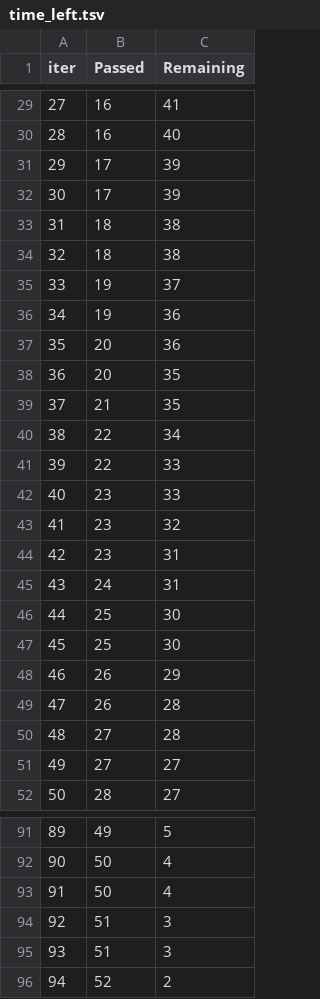
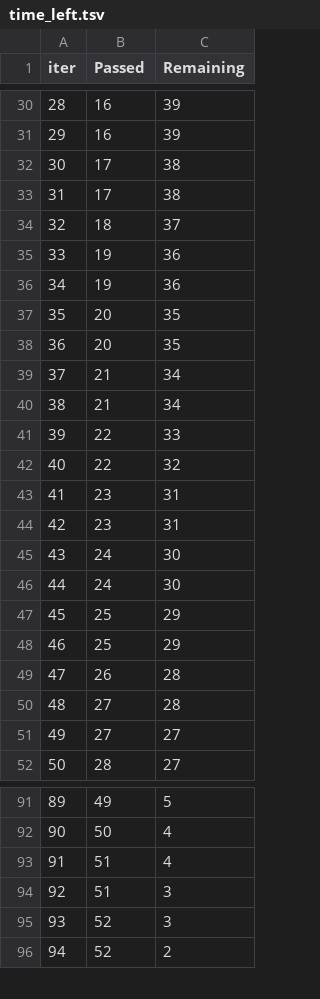
Before and after one commit to venkatshan707/ML_Project, a TSV file: catboost_info/time_left.tsv, drawn as a sheet; only a part is shown, gaps mark what is left out; removed rows and columns are numbered as before the commit, all else as after; the diff covers the shown part only; the diff names each change by its address in the sheet, - before the commit and + after, or states it on an @@ line.

```diff
--- a/catboost_info/time_left.tsv
+++ b/catboost_info/time_left.tsv
@@ column A (iter) renumbered between rows 10 and 83 @@
-C30 (Remaining): 41
+C30 (Remaining): 39
-C31 (Remaining): 40
+C31 (Remaining): 39
-C32:C33 (Remaining): 39
+C32:C33 (Remaining): 38
-C34 (Remaining): 38
+C34 (Remaining): 37
-row 34: 32 | 18 | 38
-row 35: 33 | 19 | 37
-B36 (Passed): 20
+B36 (Passed): 19
+row 38: 36 | 20 | 35
-C39 (Remaining): 35
+C39 (Remaining): 34
-B40 (Passed): 22
+B40 (Passed): 21
-row 42: 40 | 23 | 33
-B42 (Passed): 23
+B42 (Passed): 22
+row 44: 42 | 23 | 31
-C45 (Remaining): 31
+C45 (Remaining): 30
+row 46: 44 | 24 | 30
-C47:C48 (Remaining): 30
+C47:C48 (Remaining): 29
-row 48: 46 | 26 | 29
-B93 (Passed): 50
+B93 (Passed): 51
-B95 (Passed): 51
+B95 (Passed): 52
```
Also changed, not shown: 8 added rows, 7 removed rows and 32 edited cells elsewhere in this file, 8 other files.
